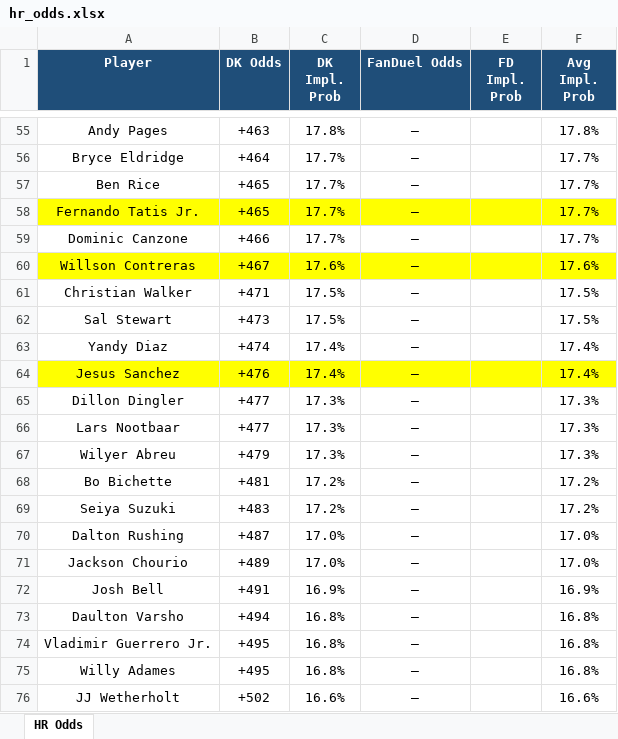
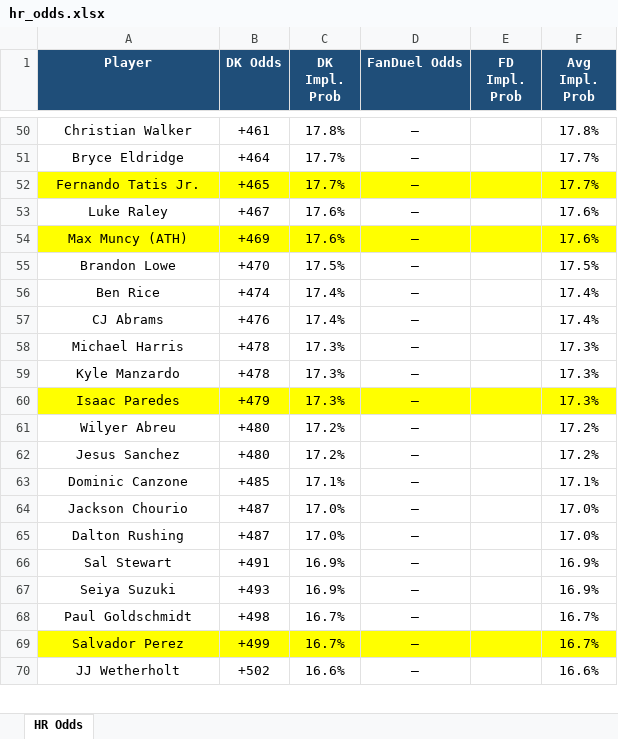
Before and after one commit to kornbergercharles-prog/HR-Odds-Scraper, an Excel workbook: hr_odds.xlsx, sheet HR Odds, drawn as a sheet; only a part is shown, gaps mark what is left out; values as stored, in another font and other column widths than the file's, no borders; removed rows and columns are numbered as before the commit, all else as after; the diff covers the shown part only; the diff names each change by its address in the sheet, - before the commit and + after, or states it on an @@ line.

```diff
--- a/hr_odds.xlsx (sheet HR Odds)
+++ b/hr_odds.xlsx (sheet HR Odds)
-A50 (Player): Andy Pages
+A50 (Player): Christian Walker
-B50 (DK Odds): +463
+B50 (DK Odds): +461
-row 57: Ben Rice | +465 | 17.7% | — |  | 17.7%
-row 59: Dominic Canzone | +466 | 17.7% | — |  | 17.7%
-A53 (Player): Willson Contreras
+A53 (Player): Luke Raley
-A53:F53 fill: #FFFF00
+A53:F53 fill: none
-row 61: Christian Walker | +471 | 17.5% | — |  | 17.5%
+row 54: Max Muncy (ATH) | +469 | 17.6% | — |  | 17.6%
-A55 (Player): Sal Stewart
+A55 (Player): Brandon Lowe
-B55 (DK Odds): +473
+B55 (DK Odds): +470
-A56 (Player): Yandy Diaz
+A56 (Player): Ben Rice
-A57 (Player): Jesus Sanchez
+A57 (Player): CJ Abrams
-A57:F57 fill: #FFFF00
+A57:F57 fill: none
-A58 (Player): Dillon Dingler
+A58 (Player): Michael Harris
-B58:B59 (DK Odds): +477
+B58:B59 (DK Odds): +478
-A59 (Player): Lars Nootbaar
+A59 (Player): Kyle Manzardo
-A60 (Player): Wilyer Abreu
+A60 (Player): Isaac Paredes
-A60:F60 fill: none
+A60:F60 fill: #FFFF00
-A61 (Player): Bo Bichette
+A61 (Player): Wilyer Abreu
-B61 (DK Odds): +481
+B61 (DK Odds): +480
-A62 (Player): Seiya Suzuki
+A62 (Player): Jesus Sanchez
-B62 (DK Odds): +483
+B62 (DK Odds): +480
+row 63: Dominic Canzone | +485 | 17.1% | — |  | 17.1%
+row 64: Jackson Chourio | +487 | 17.0% | — |  | 17.0%
-row 71: Jackson Chourio | +489 | 17.0% | — |  | 17.0%
-A66 (Player): Josh Bell
+A66 (Player): Sal Stewart
-row 73: Daulton Varsho | +494 | 16.8% | — |  | 16.8%
-row 74: Vladimir Guerrero Jr. | +495 | 16.8% | — |  | 16.8%
-row 75: Willy Adames | +495 | 16.8% | — |  | 16.8%
+row 67: Seiya Suzuki | +493 | 16.9% | — |  | 16.9%
+row 68: Paul Goldschmidt | +498 | 16.7% | — |  | 16.7%
+row 69: Salvador Perez | +499 | 16.7% | — |  | 16.7%
```
Also changed, not shown: 83 added rows, 83 removed rows, 4 moved rows, 166 edited cells and cell formats elsewhere in this sheet, 2 other files.
